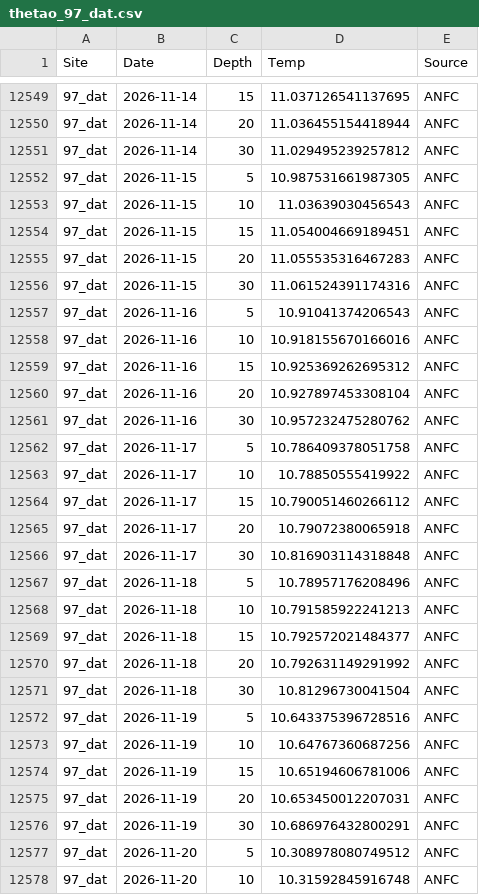
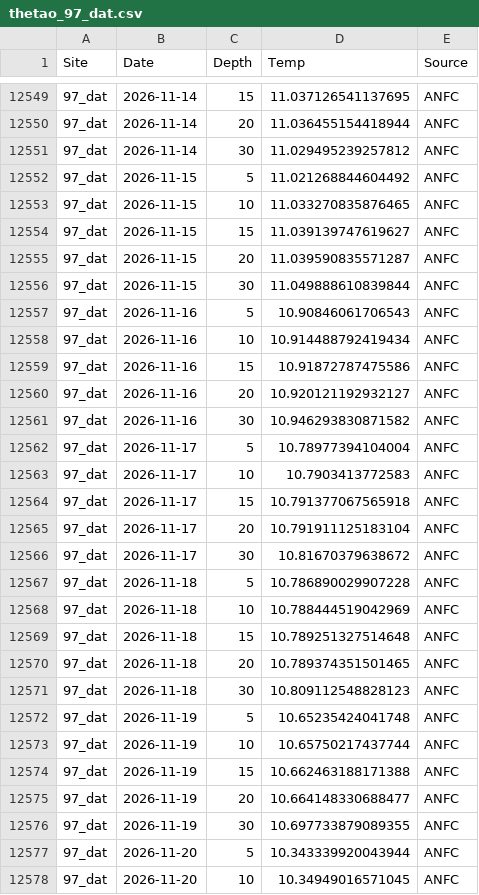
Before and after one commit to sharkbot952/temp_test5, a CSV file: data/cmem/thetao/thetao_97_dat.csv, drawn as a sheet; only a part is shown, gaps mark what is left out; the diff covers the shown part only.

```diff
--- a/data/cmem/thetao/thetao_97_dat.csv
+++ b/data/cmem/thetao/thetao_97_dat.csv
@@ -12551,28 +12551,28 @@
 97_dat,2026-11-14,30,11.029495239257812,ANFC
-97_dat,2026-11-15,5,10.987531661987305,ANFC
-97_dat,2026-11-15,10,11.03639030456543,ANFC
-97_dat,2026-11-15,15,11.054004669189451,ANFC
-97_dat,2026-11-15,20,11.055535316467283,ANFC
-97_dat,2026-11-15,30,11.061524391174316,ANFC
-97_dat,2026-11-16,5,10.91041374206543,ANFC
-97_dat,2026-11-16,10,10.918155670166016,ANFC
-97_dat,2026-11-16,15,10.925369262695312,ANFC
-97_dat,2026-11-16,20,10.927897453308104,ANFC
-97_dat,2026-11-16,30,10.957232475280762,ANFC
-97_dat,2026-11-17,5,10.786409378051758,ANFC
-97_dat,2026-11-17,10,10.78850555419922,ANFC
-97_dat,2026-11-17,15,10.790051460266112,ANFC
-97_dat,2026-11-17,20,10.79072380065918,ANFC
-97_dat,2026-11-17,30,10.816903114318848,ANFC
-97_dat,2026-11-18,5,10.78957176208496,ANFC
-97_dat,2026-11-18,10,10.791585922241213,ANFC
-97_dat,2026-11-18,15,10.792572021484377,ANFC
-97_dat,2026-11-18,20,10.792631149291992,ANFC
-97_dat,2026-11-18,30,10.81296730041504,ANFC
-97_dat,2026-11-19,5,10.643375396728516,ANFC
-97_dat,2026-11-19,10,10.64767360687256,ANFC
-97_dat,2026-11-19,15,10.65194606781006,ANFC
-97_dat,2026-11-19,20,10.653450012207031,ANFC
-97_dat,2026-11-19,30,10.686976432800291,ANFC
-97_dat,2026-11-20,5,10.308978080749512,ANFC
-97_dat,2026-11-20,10,10.31592845916748,ANFC
+97_dat,2026-11-15,5,11.021268844604492,ANFC
+97_dat,2026-11-15,10,11.033270835876465,ANFC
+97_dat,2026-11-15,15,11.039139747619627,ANFC
+97_dat,2026-11-15,20,11.039590835571287,ANFC
+97_dat,2026-11-15,30,11.049888610839844,ANFC
+97_dat,2026-11-16,5,10.90846061706543,ANFC
+97_dat,2026-11-16,10,10.914488792419434,ANFC
+97_dat,2026-11-16,15,10.91872787475586,ANFC
+97_dat,2026-11-16,20,10.920121192932127,ANFC
+97_dat,2026-11-16,30,10.946293830871582,ANFC
+97_dat,2026-11-17,5,10.78977394104004,ANFC
+97_dat,2026-11-17,10,10.7903413772583,ANFC
+97_dat,2026-11-17,15,10.791377067565918,ANFC
+97_dat,2026-11-17,20,10.791911125183104,ANFC
+97_dat,2026-11-17,30,10.81670379638672,ANFC
+97_dat,2026-11-18,5,10.786890029907228,ANFC
+97_dat,2026-11-18,10,10.788444519042969,ANFC
+97_dat,2026-11-18,15,10.789251327514648,ANFC
+97_dat,2026-11-18,20,10.789374351501465,ANFC
+97_dat,2026-11-18,30,10.809112548828123,ANFC
+97_dat,2026-11-19,5,10.65235424041748,ANFC
+97_dat,2026-11-19,10,10.65750217437744,ANFC
+97_dat,2026-11-19,15,10.662463188171388,ANFC
+97_dat,2026-11-19,20,10.664148330688477,ANFC
+97_dat,2026-11-19,30,10.697733879089355,ANFC
+97_dat,2026-11-20,5,10.343339920043944,ANFC
+97_dat,2026-11-20,10,10.34949016571045,ANFC
```
Also changed, not shown: 5 added rows and 23 edited cells elsewhere in this file, data/cmem/chl/chl_97_dat.csv, data/cmem/chl/chl_98_osh.csv, 9 other files.
